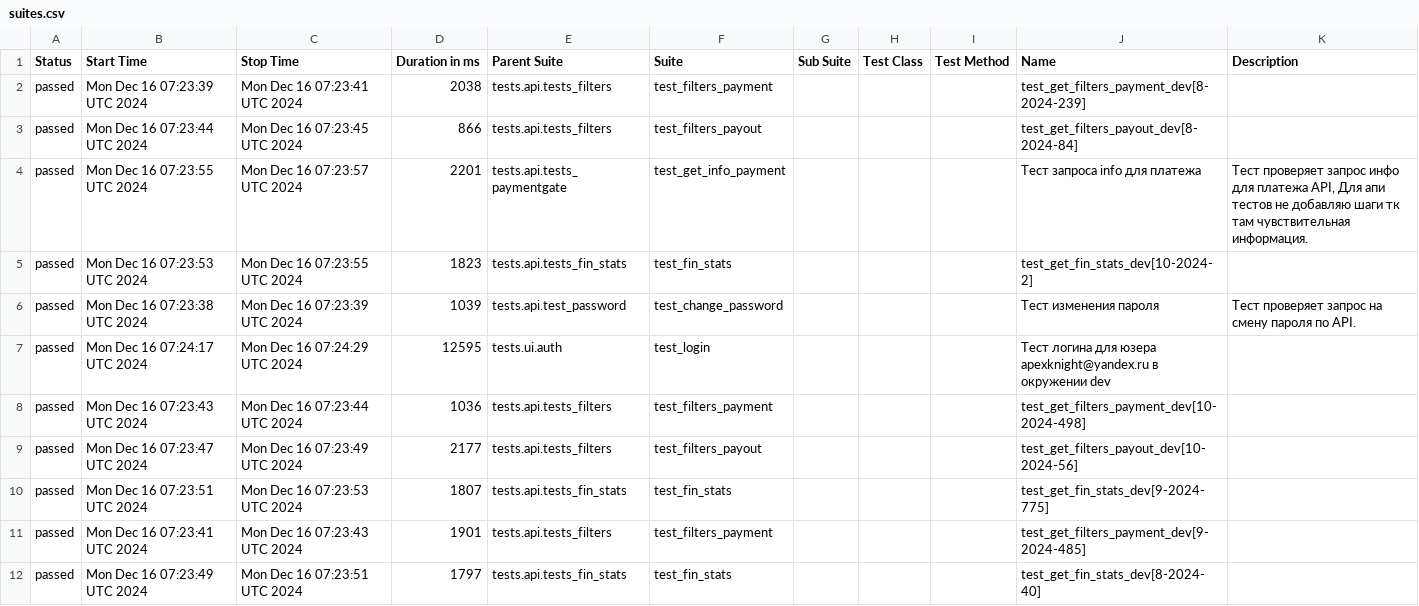
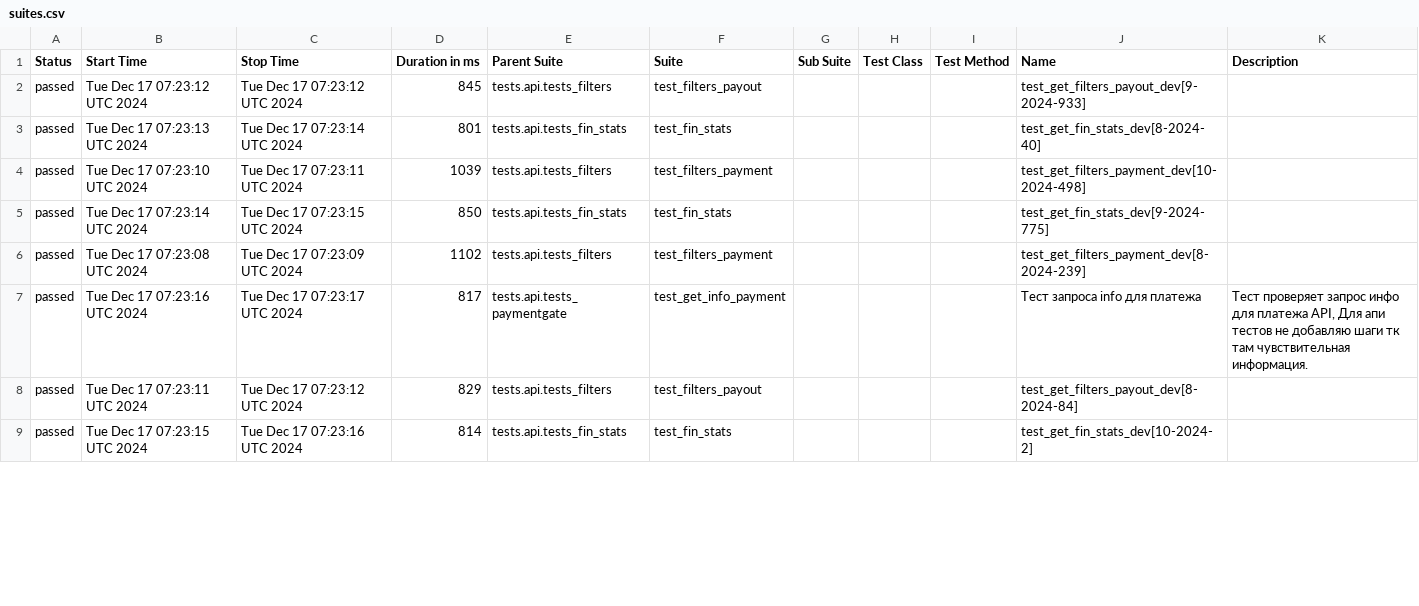
Before and after one commit to VadimZhuckow/allure_report, a CSV file: data/suites.csv, drawn as a sheet; only a part is shown; the diff covers the shown part only.

```diff
--- a/data/suites.csv
+++ b/data/suites.csv
@@ -1,12 +1,9 @@
 "Status","Start Time","Stop Time","Duration in ms","Parent Suite","Suite","Sub Suite","Test Class","Test Method","Name","Description"
-"passed","Mon Dec 16 07:23:39 UTC 2024","Mon Dec 16 07:23:41 UTC 2024","2038","tests.api.tests_filters","test_filters_payment","","","","test_get_filters_payment_dev[8-2024-239]",""
-"passed","Mon Dec 16 07:23:44 UTC 2024","Mon Dec 16 07:23:45 UTC 2024","866","tests.api.tests_filters","test_filters_payout","","","","test_get_filters_payout_dev[8-2024-84]",""
-"passed","Mon Dec 16 07:23:55 UTC 2024","Mon Dec 16 07:23:57 UTC 2024","2201","tests.api.tests_paymentgate","test_get_info_payment","","","","Тест запроса info для платежа","Тест проверяет запрос инфо для платежа API, Для апи тестов не добавляю шаги тк там чувствительная информация."
-"passed","Mon Dec 16 07:23:53 UTC 2024","Mon Dec 16 07:23:55 UTC 2024","1823","tests.api.tests_fin_stats","test_fin_stats","","","","test_get_fin_stats_dev[10-2024-2]",""
-"passed","Mon Dec 16 07:23:38 UTC 2024","Mon Dec 16 07:23:39 UTC 2024","1039","tests.api.test_password","test_change_password","","","","Тест изменения пароля","Тест проверяет запрос на смену пароля по API."
-"passed","Mon Dec 16 07:24:17 UTC 2024","Mon Dec 16 07:24:29 UTC 2024","12595","tests.ui.auth","test_login","","","","Тест логина для юзера apexknight@yandex.ru в окружении dev",""
-"passed","Mon Dec 16 07:23:43 UTC 2024","Mon Dec 16 07:23:44 UTC 2024","1036","tests.api.tests_filters","test_filters_payment","","","","test_get_filters_payment_dev[10-2024-498]",""
-"passed","Mon Dec 16 07:23:47 UTC 2024","Mon Dec 16 07:23:49 UTC 2024","2177","tests.api.tests_filters","test_filters_payout","","","","test_get_filters_payout_dev[10-2024-56]",""
-"passed","Mon Dec 16 07:23:51 UTC 2024","Mon Dec 16 07:23:53 UTC 2024","1807","tests.api.tests_fin_stats","test_fin_stats","","","","test_get_fin_stats_dev[9-2024-775]",""
-"passed","Mon Dec 16 07:23:41 UTC 2024","Mon Dec 16 07:23:43 UTC 2024","1901","tests.api.tests_filters","test_filters_payment","","","","test_get_filters_payment_dev[9-2024-485]",""
-"passed","Mon Dec 16 07:23:49 UTC 2024","Mon Dec 16 07:23:51 UTC 2024","1797","tests.api.tests_fin_stats","test_fin_stats","","","","test_get_fin_stats_dev[8-2024-40]",""
+"passed","Tue Dec 17 07:23:12 UTC 2024","Tue Dec 17 07:23:12 UTC 2024","845","tests.api.tests_filters","test_filters_payout","","","","test_get_filters_payout_dev[9-2024-933]",""
+"passed","Tue Dec 17 07:23:13 UTC 2024","Tue Dec 17 07:23:14 UTC 2024","801","tests.api.tests_fin_stats","test_fin_stats","","","","test_get_fin_stats_dev[8-2024-40]",""
+"passed","Tue Dec 17 07:23:10 UTC 2024","Tue Dec 17 07:23:11 UTC 2024","1039","tests.api.tests_filters","test_filters_payment","","","","test_get_filters_payment_dev[10-2024-498]",""
+"passed","Tue Dec 17 07:23:14 UTC 2024","Tue Dec 17 07:23:15 UTC 2024","850","tests.api.tests_fin_stats","test_fin_stats","","","","test_get_fin_stats_dev[9-2024-775]",""
+"passed","Tue Dec 17 07:23:08 UTC 2024","Tue Dec 17 07:23:09 UTC 2024","1102","tests.api.tests_filters","test_filters_payment","","","","test_get_filters_payment_dev[8-2024-239]",""
+"passed","Tue Dec 17 07:23:16 UTC 2024","Tue Dec 17 07:23:17 UTC 2024","817","tests.api.tests_paymentgate","test_get_info_payment","","","","Тест запроса info для платежа","Тест проверяет запрос инфо для платежа API, Для апи тестов не добавляю шаги тк там чувствительная информация."
+"passed","Tue Dec 17 07:23:11 UTC 2024","Tue Dec 17 07:23:12 UTC 2024","829","tests.api.tests_filters","test_filters_payout","","","","test_get_filters_payout_dev[8-2024-84]",""
+"passed","Tue Dec 17 07:23:15 UTC 2024","Tue Dec 17 07:23:16 UTC 2024","814","tests.api.tests_fin_stats","test_fin_stats","","","","test_get_fin_stats_dev[10-2024-2]",""
```
Also changed, not shown: 3 added rows and 11 edited cells elsewhere in this file, 35 other files.
